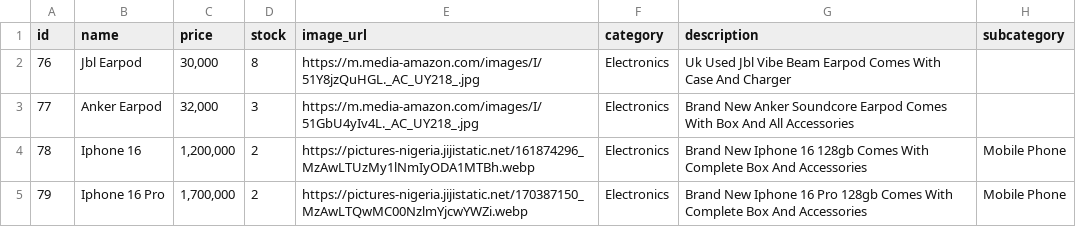
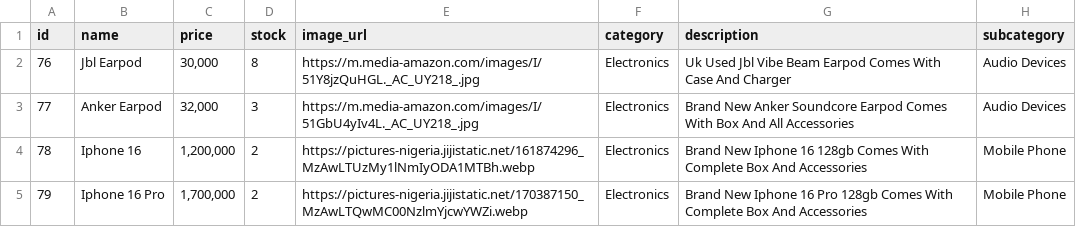
Before and after one commit to Adelodunpeter25/pyshop, a CSV file: electronics_products.csv, drawn as a sheet; only a part is shown.

Commit message:
updated products

```diff
--- a/electronics_products.csv
+++ b/electronics_products.csv
@@ -1,4 +1,4 @@
 id,name,price,stock,image_url,category,description,subcategory
-76,Jbl Earpod,"30,000",8,https://m.media-amazon.com/images/I/51Y8jzQuHGL._AC_UY218_.jpg,Electronics,Uk Used Jbl Vibe Beam Earpod Comes With Case And Charger,
-77,Anker Earpod,"32,000",3,https://m.media-amazon.com/images/I/51GbU4yIv4L._AC_UY218_.jpg,Electronics,Brand New Anker Soundcore Earpod Comes With Box And All Accessories,
+76,Jbl Earpod,"30,000",8,https://m.media-amazon.com/images/I/51Y8jzQuHGL._AC_UY218_.jpg,Electronics,Uk Used Jbl Vibe Beam Earpod Comes With Case And Charger,Audio Devices
+77,Anker Earpod,"32,000",3,https://m.media-amazon.com/images/I/51GbU4yIv4L._AC_UY218_.jpg,Electronics,Brand New Anker Soundcore Earpod Comes With Box And All Accessories,Audio Devices
 78,Iphone 16 ,"1,200,000",2,https://pictures-nigeria.jijistatic.net/161874296_MzAwLTUzMy1lNmIyODA1MTBh.webp,Electronics,Brand New Iphone 16 128gb Comes With Complete Box And Accessories,Mobile Phone
```
